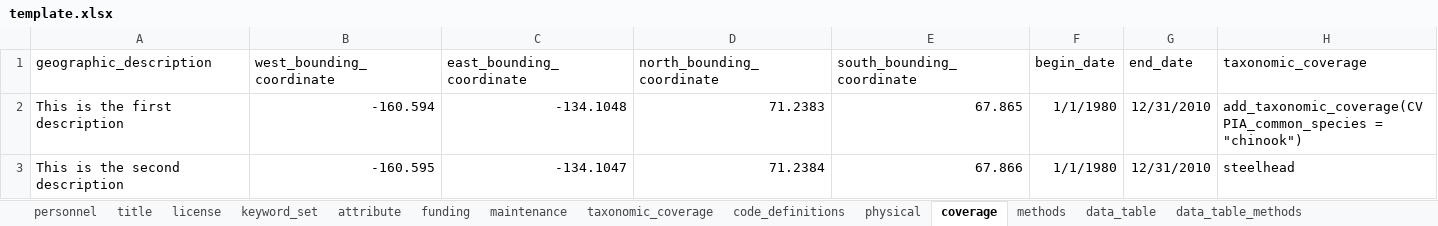
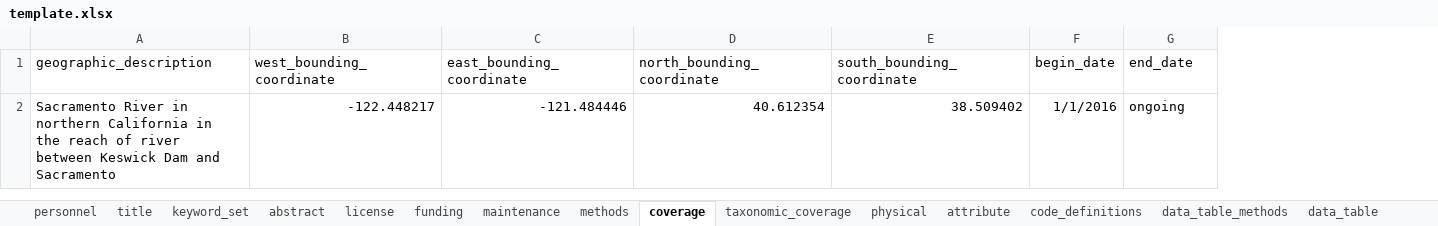
Before and after one commit to CVPIA-OSC/EMLaide, an Excel workbook: data-raw/template/template.xlsx, sheet coverage, drawn as a sheet; values as stored, in another font and other column widths than the file's, no borders; removed rows and columns are numbered as before the commit, all else as after; the diff names each change by its address in the sheet, - before the commit and + after, or states it on an @@ line.

```diff
--- a/data-raw/template/template.xlsx (sheet coverage)
+++ b/data-raw/template/template.xlsx (sheet coverage)
+sheet tab: abstract
@@ sheet tab order changed: personnel | title | keyword_set | abstract | license | funding | maintenance | methods | coverage | taxonomic_coverage | physical | attribute | code_definitions | data_table_methods | data_table @@
-column H (taxonomic_coverage), empty
-row 2: This is the first description | -160.594 | -134.1048 | 71.2383 | 67.865 | 1/1/1980 | 12/31/2010 | add_taxonomic_coverage(CVPIA_common_species = "chinook")
-row 3: This is the second description | -160.595 | -134.1047 | 71.2384 | 67.866 | 1/1/1980 | 12/31/2010 | steelhead
+row 2: Sacramento River in northern California in the reach of river between Keswick Dam and Sacramento | -122.448217 | -121.484446 | 40.612354 | 38.509402 | 1/1/2016 | ongoing
```
Also changed, not shown: sheet personnel, sheet physical, sheet code_definitions, sheet keyword_set, sheet data_table, sheet funding, 5 more sheets, 8 other files.
